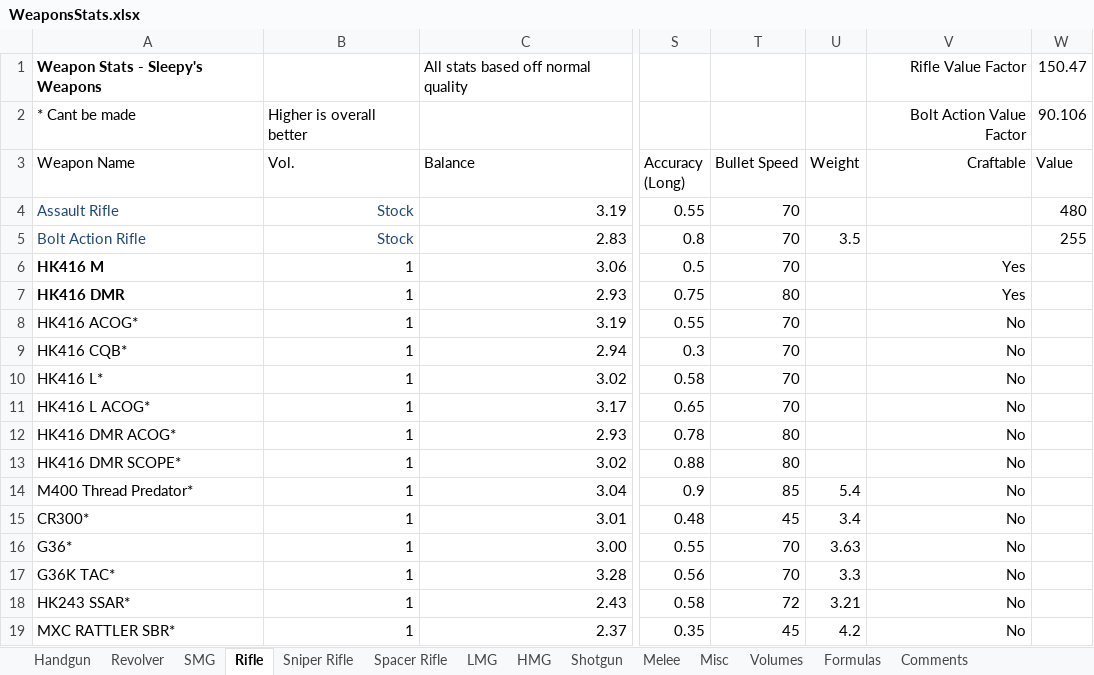
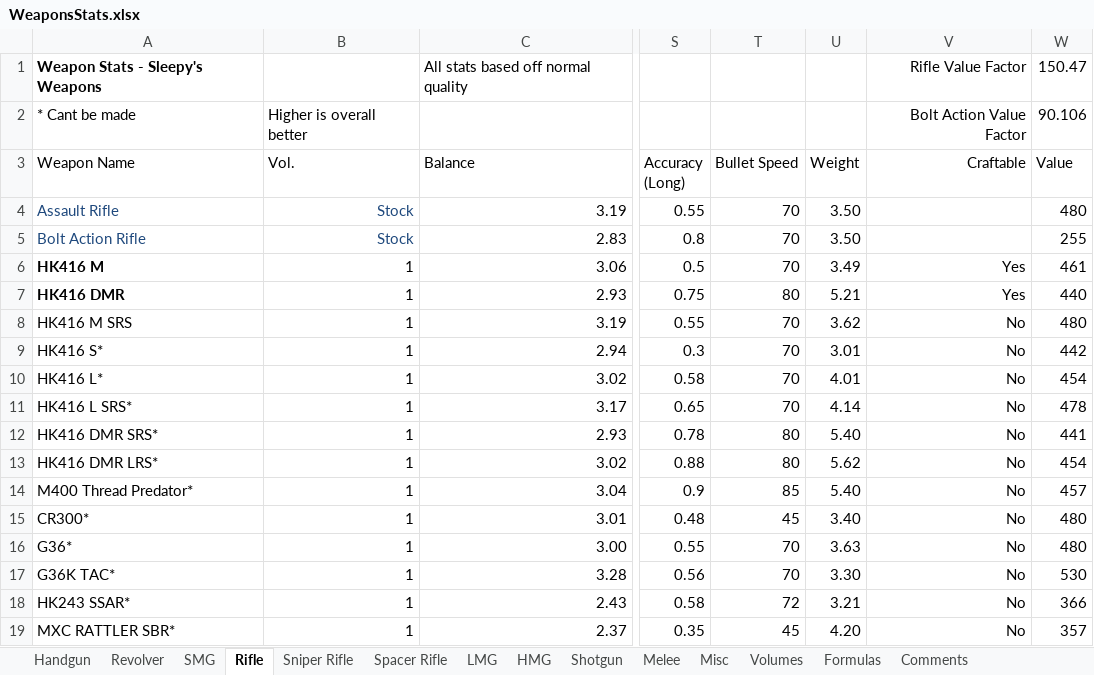
Before and after one commit to sleepy068/Rimworld_Weapons, an Excel workbook: Resources/WeaponsStats.xlsx, sheet Rifle, drawn as a sheet; only a part is shown, gaps mark what is left out; values as stored, in another font and other column widths than the file's, no borders; conditional formats and table styles not drawn; the diff covers the shown part only; the diff names each change by its address in the sheet, - before the commit and + after, or states it on an @@ line.

```diff
--- a/Resources/WeaponsStats.xlsx (sheet Rifle)
+++ b/Resources/WeaponsStats.xlsx (sheet Rifle)
-U4 (Weight): (empty)
+U4 (Weight): 3.50
-U5 (Weight): 3.5
+U5 (Weight): 3.50
-U6 (Weight): (empty)
+U6 (Weight): 3.49
-W6 (Value): (empty)
+W6 (Value): 461
-U7 (Weight): (empty)
+U7 (Weight): 5.21
-W7 (Value): (empty)
+W7 (Value): 440
-A8 (Weapon Name): HK416 ACOG*
+A8 (Weapon Name): HK416 M SRS
-U8 (Weight): (empty)
+U8 (Weight): 3.62
-W8 (Value): (empty)
+W8 (Value): 480
-A9 (Weapon Name): HK416 CQB*
+A9 (Weapon Name): HK416 S*
-U9 (Weight): (empty)
+U9 (Weight): 3.01
-W9 (Value): (empty)
+W9 (Value): 442
-U10 (Weight): (empty)
+U10 (Weight): 4.01
-W10 (Value): (empty)
+W10 (Value): 454
-A11 (Weapon Name): HK416 L ACOG*
+A11 (Weapon Name): HK416 L SRS*
-U11 (Weight): (empty)
+U11 (Weight): 4.14
-W11 (Value): (empty)
+W11 (Value): 478
-A12 (Weapon Name): HK416 DMR ACOG*
+A12 (Weapon Name): HK416 DMR SRS*
-U12 (Weight): (empty)
+U12 (Weight): 5.40
-W12 (Value): (empty)
+W12 (Value): 441
-A13 (Weapon Name): HK416 DMR SCOPE*
+A13 (Weapon Name): HK416 DMR LRS*
-U13 (Weight): (empty)
+U13 (Weight): 5.62
-W13 (Value): (empty)
+W13 (Value): 454
-U14 (Weight): 5.4
+U14 (Weight): 5.40
-W14 (Value): (empty)
+W14 (Value): 457
-U15 (Weight): 3.4
+U15 (Weight): 3.40
-W15:W16 (Value): (empty)
+W15:W16 (Value): 480
-U17 (Weight): 3.3
+U17 (Weight): 3.30
-W17 (Value): (empty)
+W17 (Value): 530
-W18 (Value): (empty)
+W18 (Value): 366
-U19 (Weight): 4.2
+U19 (Weight): 4.20
-W19 (Value): (empty)
+W19 (Value): 357
```
Also changed, not shown: 19 edited cells elsewhere in this sheet, sheet SMG, sheet LMG, sheet Handgun, sheet Sniper Rifle, sheet Volumes, sheet Shotgun, 36 other files.
